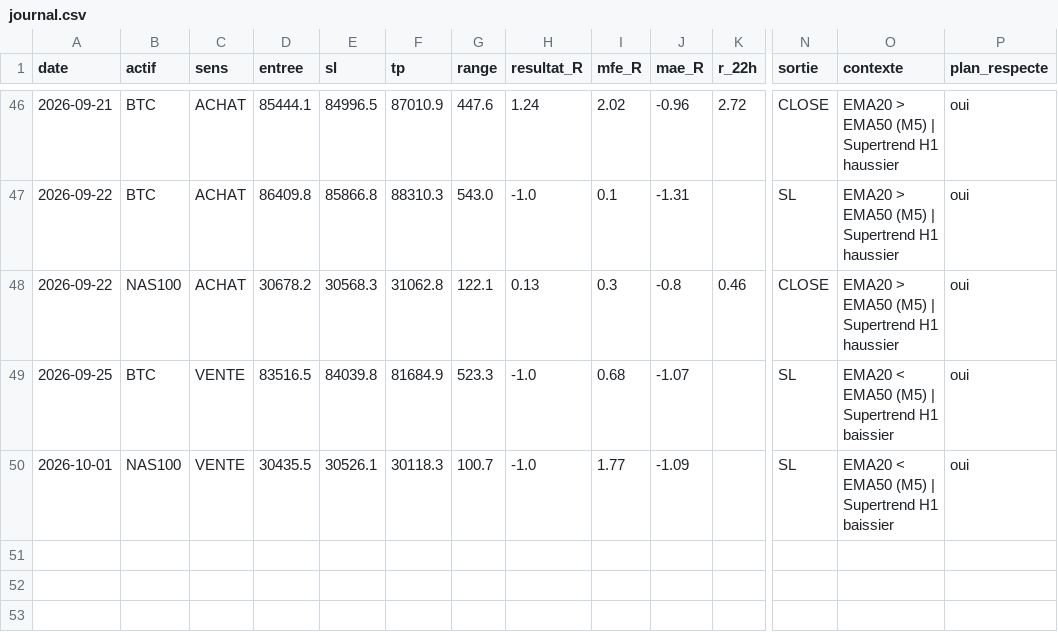
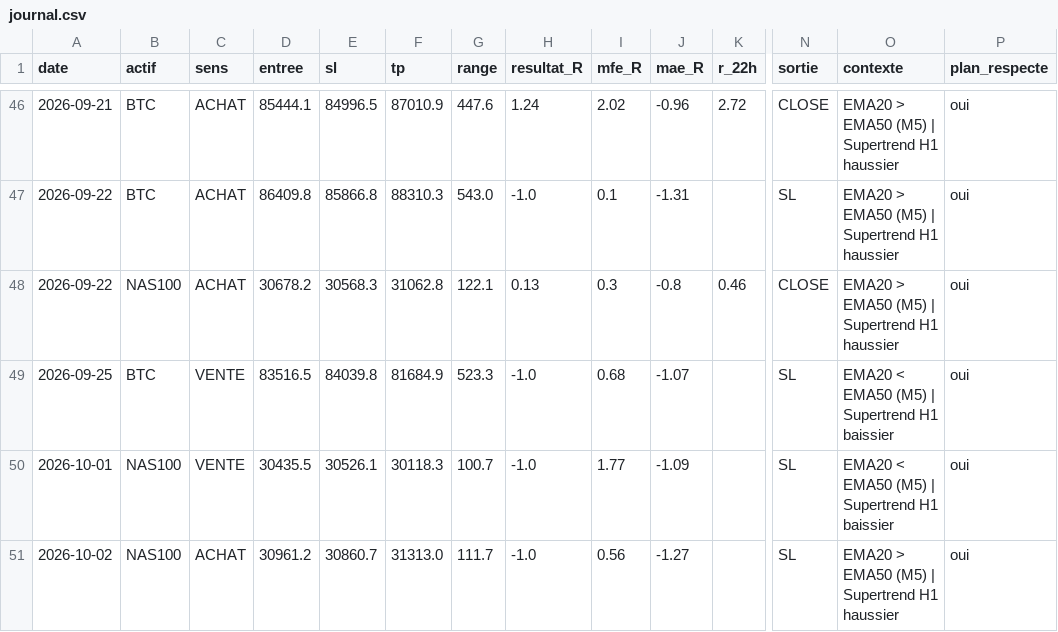
Before and after one commit to karasko54/opr-nasdaq, a CSV file: journal.csv, drawn as a sheet; only a part is shown, gaps mark what is left out; rows hold the shown columns only; the diff names each change by its address in the sheet, - before the commit and + after, or states it on an @@ line.

Commit message:
etat: avancement trade + journal (NASDAQ + BTC)

```diff
--- a/journal.csv
+++ b/journal.csv
+row 51: 2026-10-02 | NAS100 | ACHAT | 30961.2 | 30860.7 | 31313.0 | 111.7 | -1.0 | 0.56 | -1.27 |  | SL | EMA20 > EMA50 (M5) | Supertrend H1 haussier | oui
```
Also changed, not shown: 1 other file.
